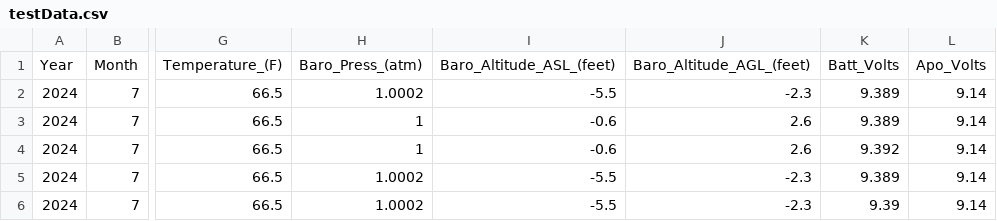
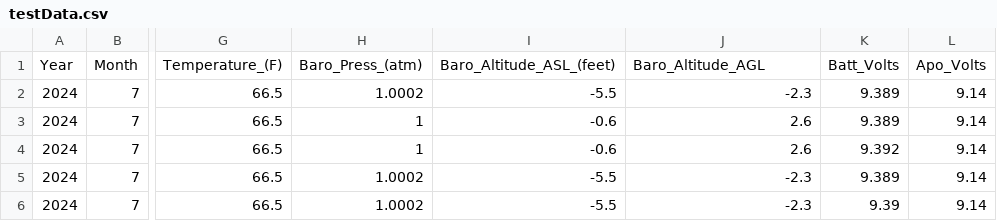
Before and after one commit to RMIT-Competition-Rocketry/GCS, a CSV file: frontend/static/Data/testData.csv, drawn as a sheet; only a part is shown, gaps mark what is left out; the diff names each change by its address in the sheet, - before the commit and + after, or states it on an @@ line.

```diff
--- a/frontend/static/Data/testData.csv
+++ b/frontend/static/Data/testData.csv
-J1: Baro_Altitude_AGL_(feet)
+J1: Baro_Altitude_AGL
```
Also changed, not shown: 3 other files.
